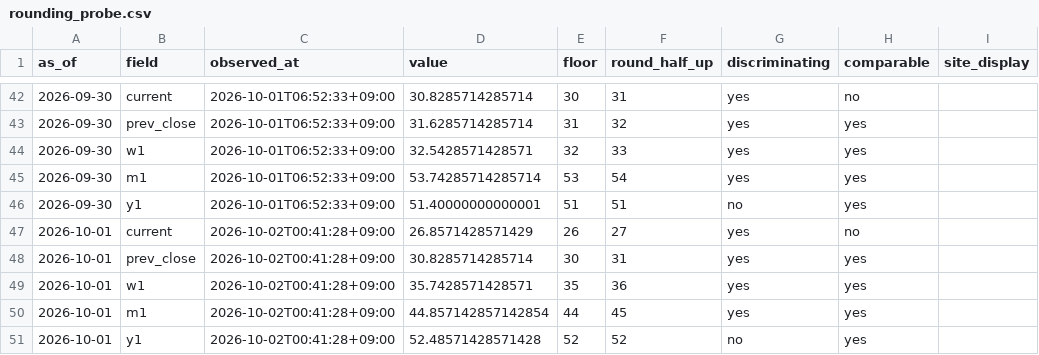
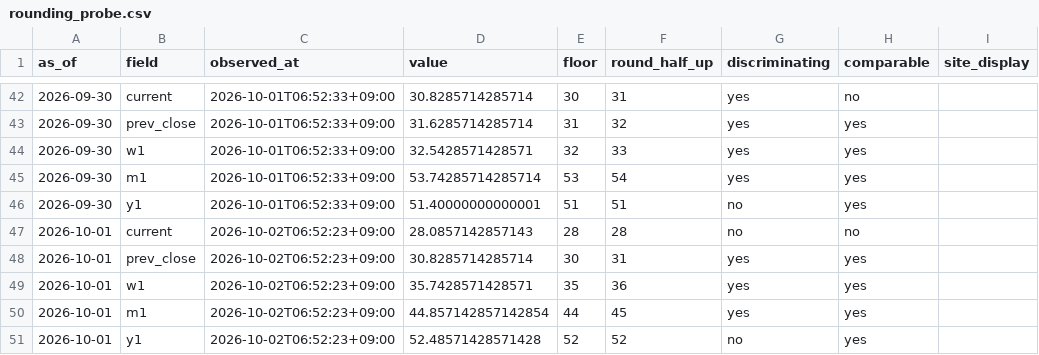
Before and after one commit to plhiroshiiq-spec/Fear-Greed, a CSV file: data/rounding_probe.csv, drawn as a sheet; only a part is shown, gaps mark what is left out; the diff names each change by its address in the sheet, - before the commit and + after, or states it on an @@ line.

```diff
--- a/data/rounding_probe.csv
+++ b/data/rounding_probe.csv
-C47:C51 (observed_at): 2026-10-02T00:41:28+09:00
+C47:C51 (observed_at): 2026-10-02T06:52:23+09:00
-D47 (value): 26.8571428571429
+D47 (value): 28.0857142857143
-E47 (floor): 26
+E47 (floor): 28
-F47 (round_half_up): 27
+F47 (round_half_up): 28
-G47 (discriminating): yes
+G47 (discriminating): no
```
Also changed, not shown: data/history_us.csv, 2 other files.
